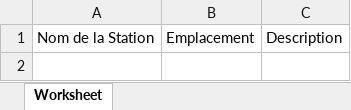
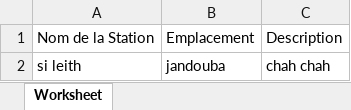
Before and after one commit to leith101/project1, an Excel workbook: public/export_stations.xlsx, sheet Worksheet, drawn as a sheet; values as stored, in another font and other column widths than the file's, no borders; the diff names each change by its address in the sheet, - before the commit and + after, or states it on an @@ line.

```diff
--- a/public/export_stations.xlsx (sheet Worksheet)
+++ b/public/export_stations.xlsx (sheet Worksheet)
+row 2: si leith | jandouba | chah chah
```
Also changed, not shown: 2 other files.
